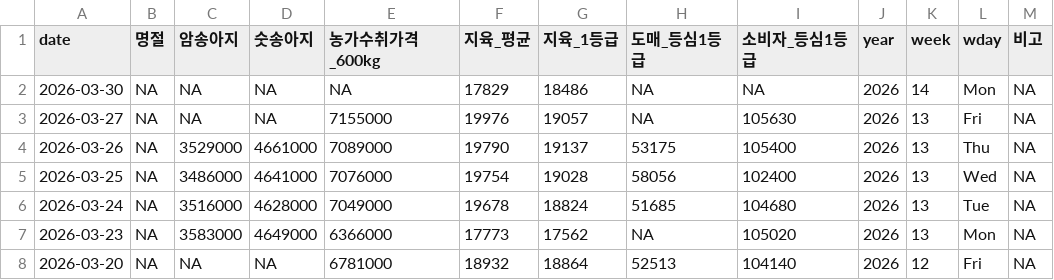
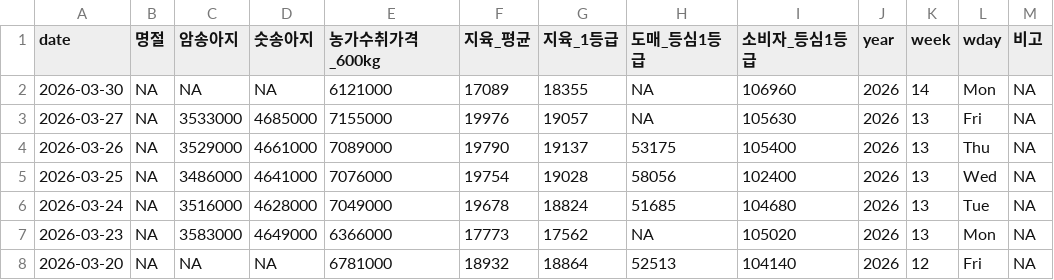
Before and after one commit to YoungjunNa/ekape-parsing, a CSV file: data_hanwoo_stock/hanwoo-stock.csv, drawn as a sheet; only a part is shown.

```diff
--- a/data_hanwoo_stock/hanwoo-stock.csv
+++ b/data_hanwoo_stock/hanwoo-stock.csv
@@ -1,4 +1,4 @@
 "date","명절","암송아지","숫송아지","농가수취가격_600kg","지육_평균","지육_1등급","도매_등심1등급","소비자_등심1등급","year","week","wday","비고"
-2026-03-30,NA,NA,NA,NA,17829,18486,NA,NA,2026,14,"Mon",NA
-2026-03-27,NA,NA,NA,7155000,19976,19057,NA,105630,2026,13,"Fri",NA
+2026-03-30,NA,NA,NA,6121000,17089,18355,NA,106960,2026,14,"Mon",NA
+2026-03-27,NA,3533000,4685000,7155000,19976,19057,NA,105630,2026,13,"Fri",NA
 2026-03-26,NA,3529000,4661000,7089000,19790,19137,53175,105400,2026,13,"Thu",NA
```
